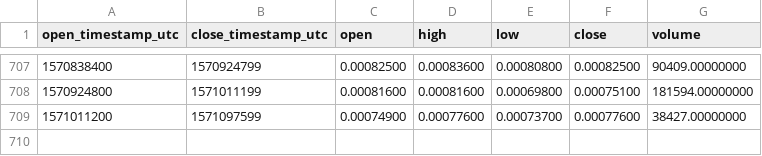
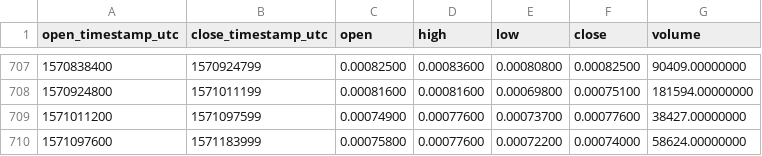
Before and after one commit to cryptobigbro/binance-YOYOBNB, a CSV file: binance-YOYOBNB-1d.csv, drawn as a sheet; only a part is shown, gaps mark what is left out.

Commit message:
Update OHLCV data.

```diff
--- a/binance-YOYOBNB-1d.csv
+++ b/binance-YOYOBNB-1d.csv
@@ -709 +709,2 @@ open_timestamp_utc,close_timestamp_utc,open,high,low,close,volume
 1571011200,1571097599,0.00074900,0.00077600,0.00073700,0.00077600,38427.00000000
+1571097600,1571183999,0.00075800,0.00077600,0.00072200,0.00074000,58624.00000000
```
Also changed, not shown: 1 other file.
